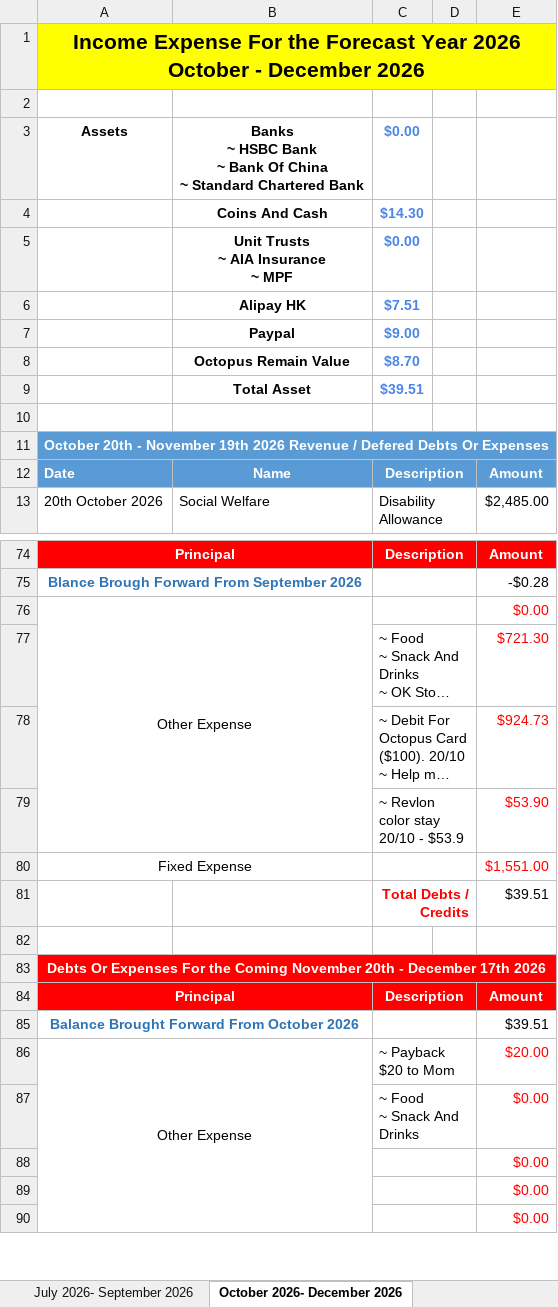
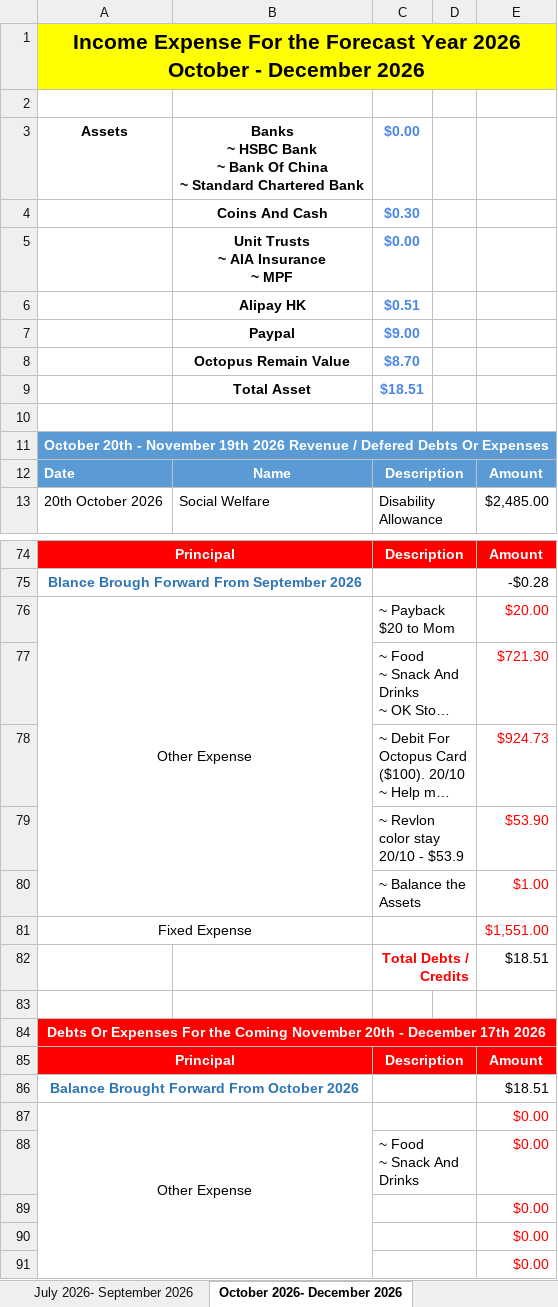
Before and after one commit to tangsinglun/Income-And-Expense-Forecast, an Excel workbook: Alan Tang_s Income Expense.xlsx, sheet October 2026- December 2026, drawn as a sheet; only a part is shown, gaps mark what is left out; long unchanged cells end in …; values as stored, in another font and other column widths than the file's, no borders; conditional formats not drawn; addresses are those after the commit; the diff covers the shown part only; the diff names each change by its address in the sheet, - before the commit and + after, or states it on an @@ line.

Commit message:
docs: document updated

```diff
--- a/Alan Tang_s Income Expense.xlsx (sheet October 2026- December 2026)
+++ b/Alan Tang_s Income Expense.xlsx (sheet October 2026- December 2026)
-C4: $14.30
+C4: $0.30
-C6: $7.51
+C6: $0.51
-C9: $39.51
+C9: $18.51
@@ row 86 moved to row 76: Other Expense @@
+row 80:  |  | ~ Balance the Assets |  | $1.00
-E82: $39.51
+E82: $18.51
-E86: $39.51
+E86: $18.51
@@ row 76 moved to row 87: Other Expense @@
```
Also changed, not shown: 3 edited cells elsewhere in this sheet, sheet July 2026- September 2026, sheet April 2026 - June 2026.
